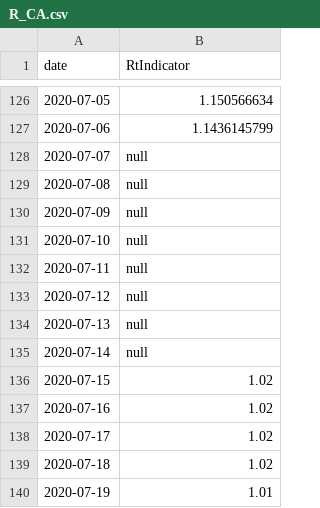
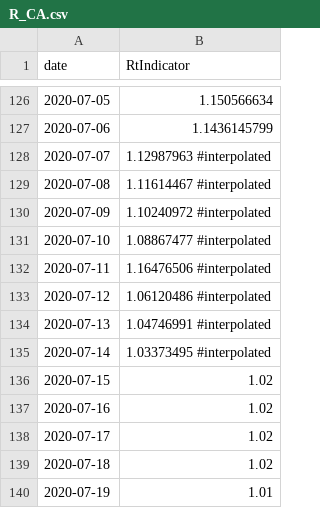
Before and after one commit to calacademy-research/CASES, a CSV file: r/CAstate/R_CA.csv, drawn as a sheet; only a part is shown, gaps mark what is left out.

Commit message:
Improved data handling and data cleanup for US & CA

```diff
--- a/r/CAstate/R_CA.csv
+++ b/r/CAstate/R_CA.csv
@@ -127,10 +127,10 @@ date,RtIndicator
 2020-07-06,1.1436145799
-2020-07-07,null
-2020-07-08,null
-2020-07-09,null
-2020-07-10,null
-2020-07-11,null
-2020-07-12,null
-2020-07-13,null
-2020-07-14,null
+2020-07-07,1.12987963 #interpolated
+2020-07-08,1.11614467 #interpolated
+2020-07-09,1.10240972 #interpolated
+2020-07-10,1.08867477 #interpolated
+2020-07-11,1.16476506 #interpolated
+2020-07-12,1.06120486 #interpolated
+2020-07-13,1.04746991 #interpolated
+2020-07-14,1.03373495 #interpolated
 2020-07-15,1.02
```
Also changed, not shown: employment_by_sector_by_month/CA_11.tsv, employment_by_sector_by_month/US_12.tsv, 9 other files.
